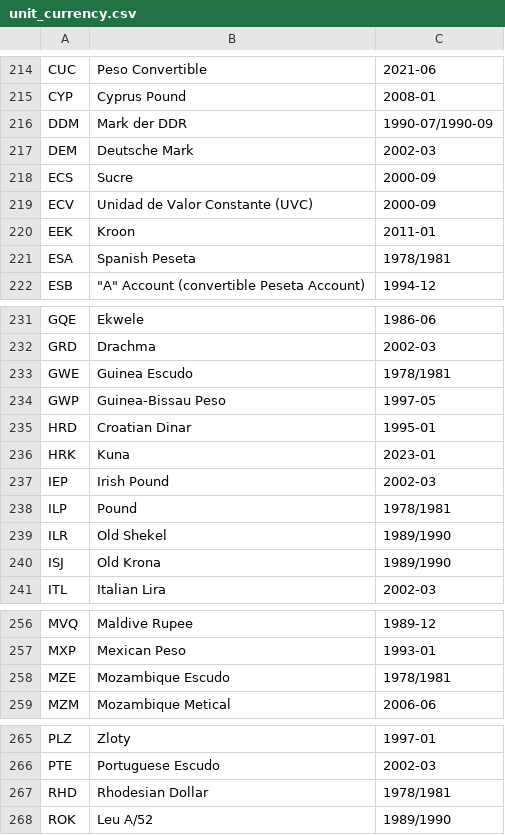
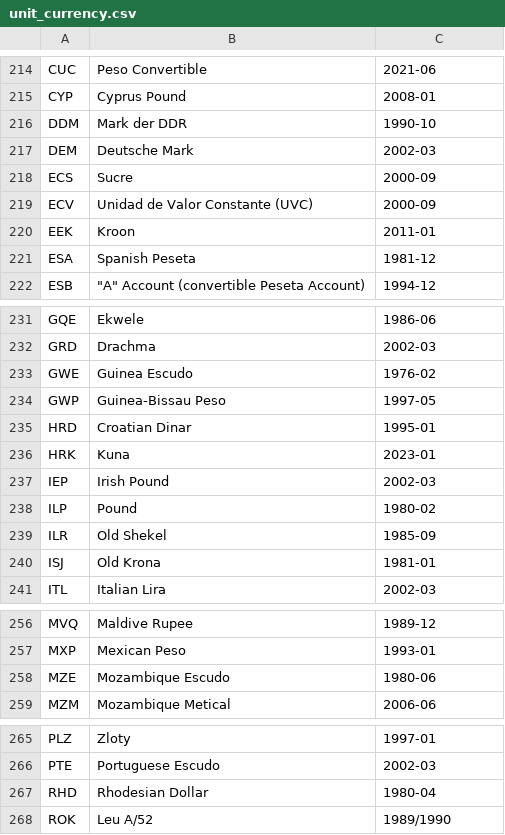
Before and after one commit to GFDRR/rdl-standard, a CSV file: schema/codelists/closed/unit_currency.csv, drawn as a sheet; only a part is shown, gaps mark what is left out.

Commit message:
Fix format date for "valid until" on currency codelist

```diff
--- a/schema/codelists/closed/unit_currency.csv
+++ b/schema/codelists/closed/unit_currency.csv
@@ -215,3 +215,3 @@ CUC,Peso Convertible,2021-06
 CYP,Cyprus Pound,2008-01
-DDM,Mark der DDR,1990-07/1990-09
+DDM,Mark der DDR,1990-10
 DEM,Deutsche Mark,2002-03
@@ -220,3 +220,3 @@ ECV,Unidad de Valor Constante (UVC),2000-09
 EEK,Kroon,2011-01
-ESA,Spanish Peseta,1978/1981
+ESA,Spanish Peseta,1981-12
 ESB,"""A"" Account (convertible Peseta Account)",1994-12
@@ -232,3 +232,3 @@ GQE,Ekwele,1986-06
 GRD,Drachma,2002-03
-GWE,Guinea Escudo,1978/1981
+GWE,Guinea Escudo,1976-02
 GWP,Guinea-Bissau Peso,1997-05
@@ -237,5 +237,5 @@ HRK,Kuna,2023-01
 IEP,Irish Pound,2002-03
-ILP,Pound,1978/1981
-ILR,Old Shekel,1989/1990
-ISJ,Old Krona,1989/1990
+ILP,Pound,1980-02
+ILR,Old Shekel,1985-09
+ISJ,Old Krona,1981-01
 ITL,Italian Lira,2002-03
@@ -257,3 +257,3 @@ MVQ,Maldive Rupee,1989-12
 MXP,Mexican Peso,1993-01
-MZE,Mozambique Escudo,1978/1981
+MZE,Mozambique Escudo,1980-06
 MZM,Mozambique Metical,2006-06
@@ -266,3 +266,3 @@ PLZ,Zloty,1997-01
 PTE,Portuguese Escudo,2002-03
-RHD,Rhodesian Dollar,1978/1981
+RHD,Rhodesian Dollar,1980-04
 ROK,Leu A/52,1989/1990
```
Also changed, not shown: 1 other file.
